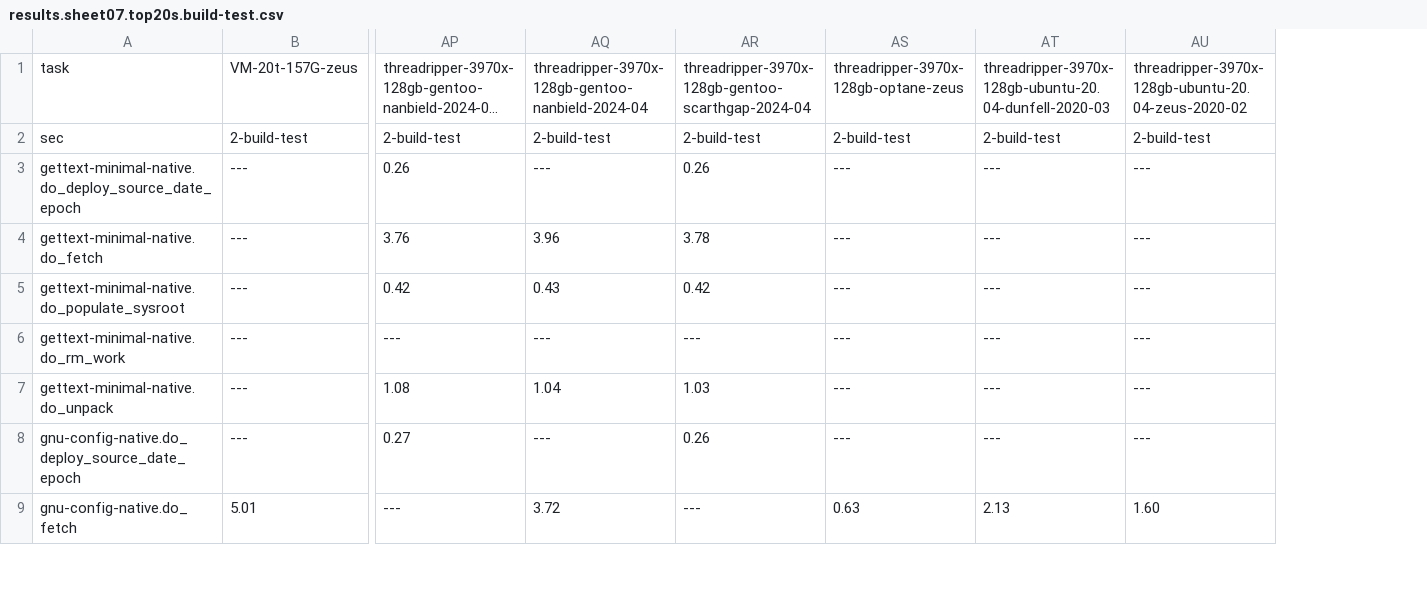
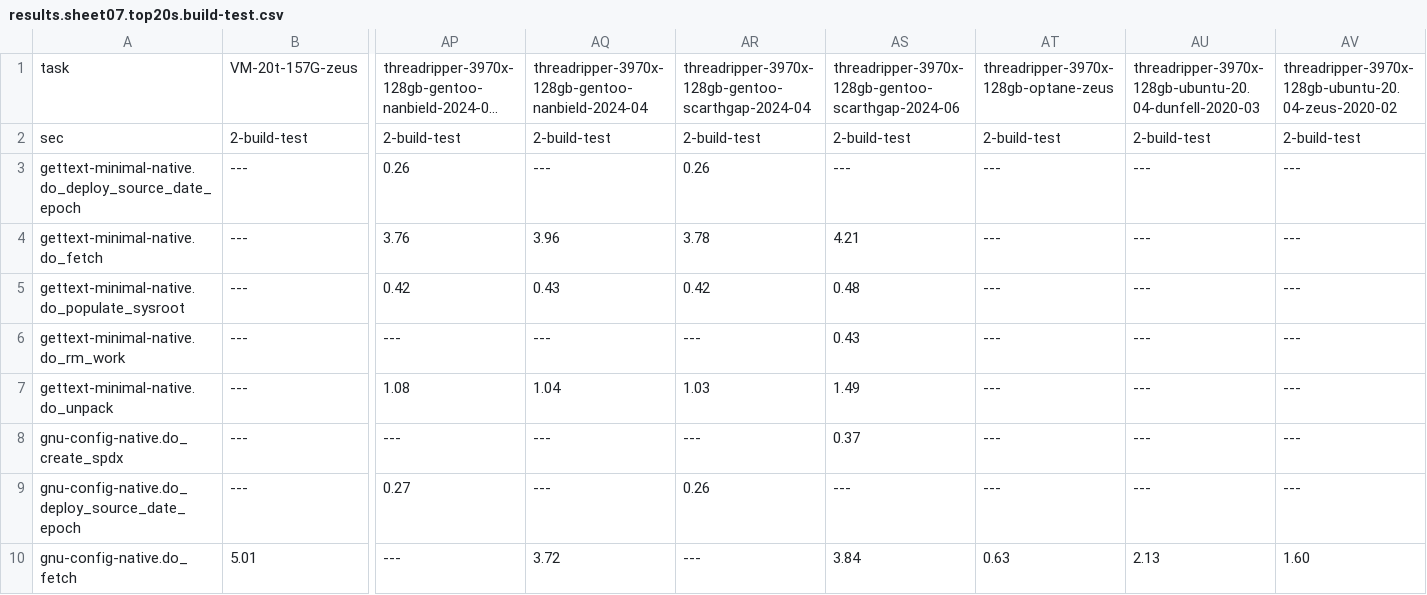
Before and after one commit to shr-project/test-oe-build-time, a CSV file: results.sheet07.top20s.build-test.csv, drawn as a sheet; only a part is shown, gaps mark what is left out; long unchanged cells end in …; rows hold the shown columns only; the diff names each change by its address in the sheet, - before the commit and + after, or states it on an @@ line.

```diff
--- a/results.sheet07.top20s.build-test.csv
+++ b/results.sheet07.top20s.build-test.csv
+column AS, rows 1-7: threadripper-3970x-128gb-gentoo-scarthgap-2024-06 | 2-build-test | --- | 4.21 | 0.48 | 0.43 | 1.49; rows 9-10: --- | 3.84
+row 8: gnu-config-native.do_create_spdx | --- | --- | --- | --- | 0.37 | --- | --- | ---
```
Also changed, not shown: results.sheet02.time.init.csv, results.sheet03.time.build.csv, 6 other files.
